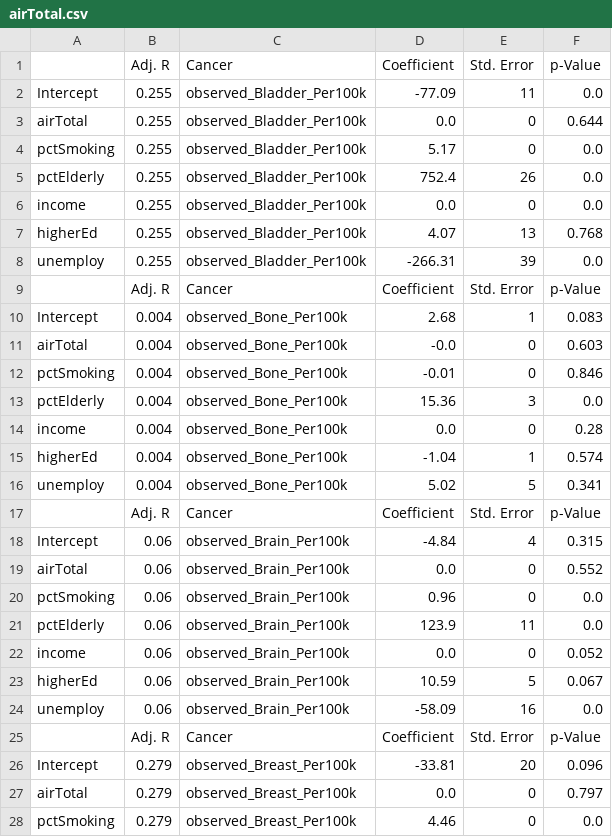
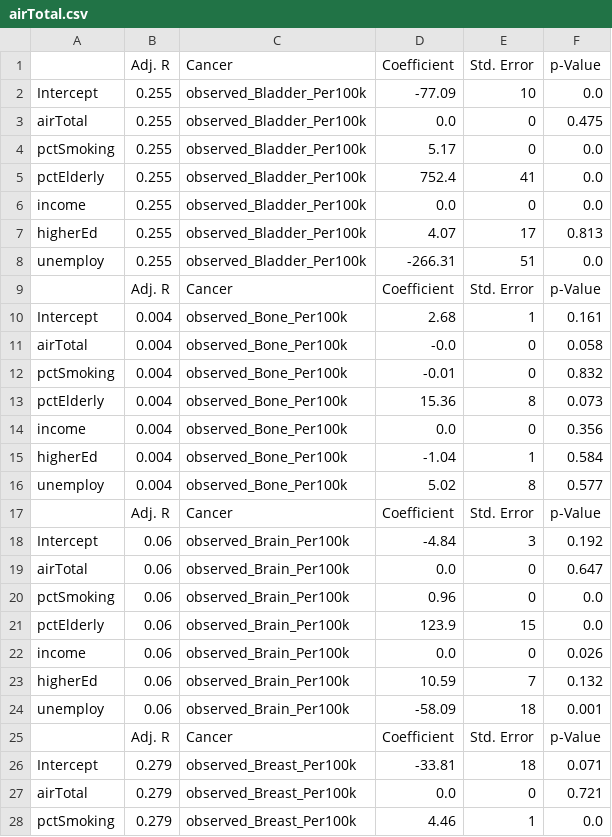
Before and after one commit to alldayiwonder/ny_cancerAnalysis, a CSV file: data/Regression/airTotal.csv, drawn as a sheet; only a part is shown; the diff covers the shown part only.

```diff
--- a/data/Regression/airTotal.csv
+++ b/data/Regression/airTotal.csv
@@ -1,28 +1,28 @@
 ,Adj. R,Cancer,Coefficient,Std. Error,p-Value
-Intercept,0.255,observed_Bladder_Per100k,-77.09,11,0.0
-airTotal,0.255,observed_Bladder_Per100k,0.0,0,0.644
+Intercept,0.255,observed_Bladder_Per100k,-77.09,10,0.0
+airTotal,0.255,observed_Bladder_Per100k,0.0,0,0.475
 pctSmoking,0.255,observed_Bladder_Per100k,5.17,0,0.0
-pctElderly,0.255,observed_Bladder_Per100k,752.4,26,0.0
+pctElderly,0.255,observed_Bladder_Per100k,752.4,41,0.0
 income,0.255,observed_Bladder_Per100k,0.0,0,0.0
-higherEd,0.255,observed_Bladder_Per100k,4.07,13,0.768
-unemploy,0.255,observed_Bladder_Per100k,-266.31,39,0.0
+higherEd,0.255,observed_Bladder_Per100k,4.07,17,0.813
+unemploy,0.255,observed_Bladder_Per100k,-266.31,51,0.0
 ,Adj. R,Cancer,Coefficient,Std. Error,p-Value
-Intercept,0.004,observed_Bone_Per100k,2.68,1,0.083
-airTotal,0.004,observed_Bone_Per100k,-0.0,0,0.603
-pctSmoking,0.004,observed_Bone_Per100k,-0.01,0,0.846
-pctElderly,0.004,observed_Bone_Per100k,15.36,3,0.0
-income,0.004,observed_Bone_Per100k,0.0,0,0.28
-higherEd,0.004,observed_Bone_Per100k,-1.04,1,0.574
-unemploy,0.004,observed_Bone_Per100k,5.02,5,0.341
+Intercept,0.004,observed_Bone_Per100k,2.68,1,0.161
+airTotal,0.004,observed_Bone_Per100k,-0.0,0,0.058
+pctSmoking,0.004,observed_Bone_Per100k,-0.01,0,0.832
+pctElderly,0.004,observed_Bone_Per100k,15.36,8,0.073
+income,0.004,observed_Bone_Per100k,0.0,0,0.356
+higherEd,0.004,observed_Bone_Per100k,-1.04,1,0.584
+unemploy,0.004,observed_Bone_Per100k,5.02,8,0.577
 ,Adj. R,Cancer,Coefficient,Std. Error,p-Value
-Intercept,0.06,observed_Brain_Per100k,-4.84,4,0.315
-airTotal,0.06,observed_Brain_Per100k,0.0,0,0.552
+Intercept,0.06,observed_Brain_Per100k,-4.84,3,0.192
+airTotal,0.06,observed_Brain_Per100k,0.0,0,0.647
 pctSmoking,0.06,observed_Brain_Per100k,0.96,0,0.0
-pctElderly,0.06,observed_Brain_Per100k,123.9,11,0.0
-income,0.06,observed_Brain_Per100k,0.0,0,0.052
-higherEd,0.06,observed_Brain_Per100k,10.59,5,0.067
-unemploy,0.06,observed_Brain_Per100k,-58.09,16,0.0
+pctElderly,0.06,observed_Brain_Per100k,123.9,15,0.0
+income,0.06,observed_Brain_Per100k,0.0,0,0.026
+higherEd,0.06,observed_Brain_Per100k,10.59,7,0.132
+unemploy,0.06,observed_Brain_Per100k,-58.09,18,0.001
 ,Adj. R,Cancer,Coefficient,Std. Error,p-Value
-Intercept,0.279,observed_Breast_Per100k,-33.81,20,0.096
-airTotal,0.279,observed_Breast_Per100k,0.0,0,0.797
-pctSmoking,0.279,observed_Breast_Per100k,4.46,0,0.0
+Intercept,0.279,observed_Breast_Per100k,-33.81,18,0.071
+airTotal,0.279,observed_Breast_Per100k,0.0,0,0.721
+pctSmoking,0.279,observed_Breast_Per100k,4.46,1,0.0
```
Also changed, not shown: 159 edited cells elsewhere in this file, data/Regression/formaldehydeTotal.csv, data/Regression/n_5_1_fugitive_air.csv, 19 other files.
